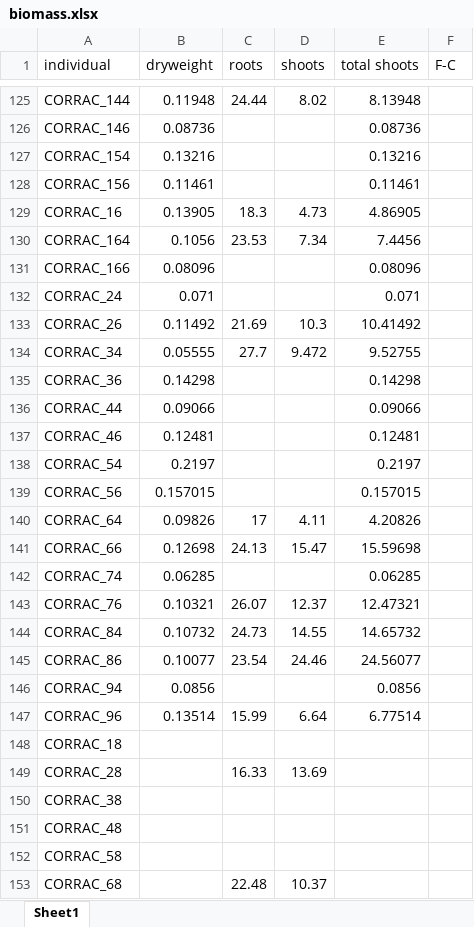
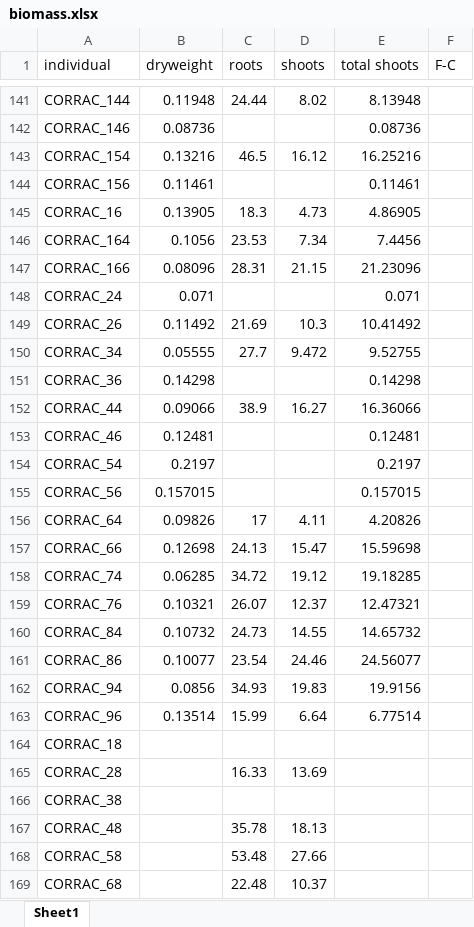
Before and after one commit to cchambe12/chillfreeze, an Excel workbook: data/biomass.xlsx, sheet Sheet1, drawn as a sheet; only a part is shown, gaps mark what is left out; values as stored, in another font and other column widths than the file's, no borders; addresses are those after the commit; the diff covers the shown part only; the diff names each change by its address in the sheet, - before the commit and + after, or states it on an @@ line.

```diff
--- a/data/biomass.xlsx (sheet Sheet1)
+++ b/data/biomass.xlsx (sheet Sheet1)
-C143 (roots): (empty)
+C143 (roots): 46.5
-D143 (shoots): (empty)
+D143 (shoots): 16.12
-E143 (total shoots): 0.13216
+E143 (total shoots): 16.25216
-C147 (roots): (empty)
+C147 (roots): 28.31
-D147 (shoots): (empty)
+D147 (shoots): 21.15
-E147 (total shoots): 0.08096
+E147 (total shoots): 21.23096
-C152 (roots): (empty)
+C152 (roots): 38.9
-D152 (shoots): (empty)
+D152 (shoots): 16.27
-E152 (total shoots): 0.09066
+E152 (total shoots): 16.36066
-C158 (roots): (empty)
+C158 (roots): 34.72
-D158 (shoots): (empty)
+D158 (shoots): 19.12
-E158 (total shoots): 0.06285
+E158 (total shoots): 19.18285
-C162 (roots): (empty)
+C162 (roots): 34.93
-D162 (shoots): (empty)
+D162 (shoots): 19.83
-E162 (total shoots): 0.0856
+E162 (total shoots): 19.9156
-C167 (roots): (empty)
+C167 (roots): 35.78
-D167 (shoots): (empty)
+D167 (shoots): 18.13
-C168 (roots): (empty)
+C168 (roots): 53.48
-D168 (shoots): (empty)
+D168 (shoots): 27.66
```
Also changed, not shown: 16 added rows, 1 removed row, 38 edited cells and cell formats elsewhere in this sheet, formulas that keep their value, data/observation_datasheet.xlsx, 3 other files.
